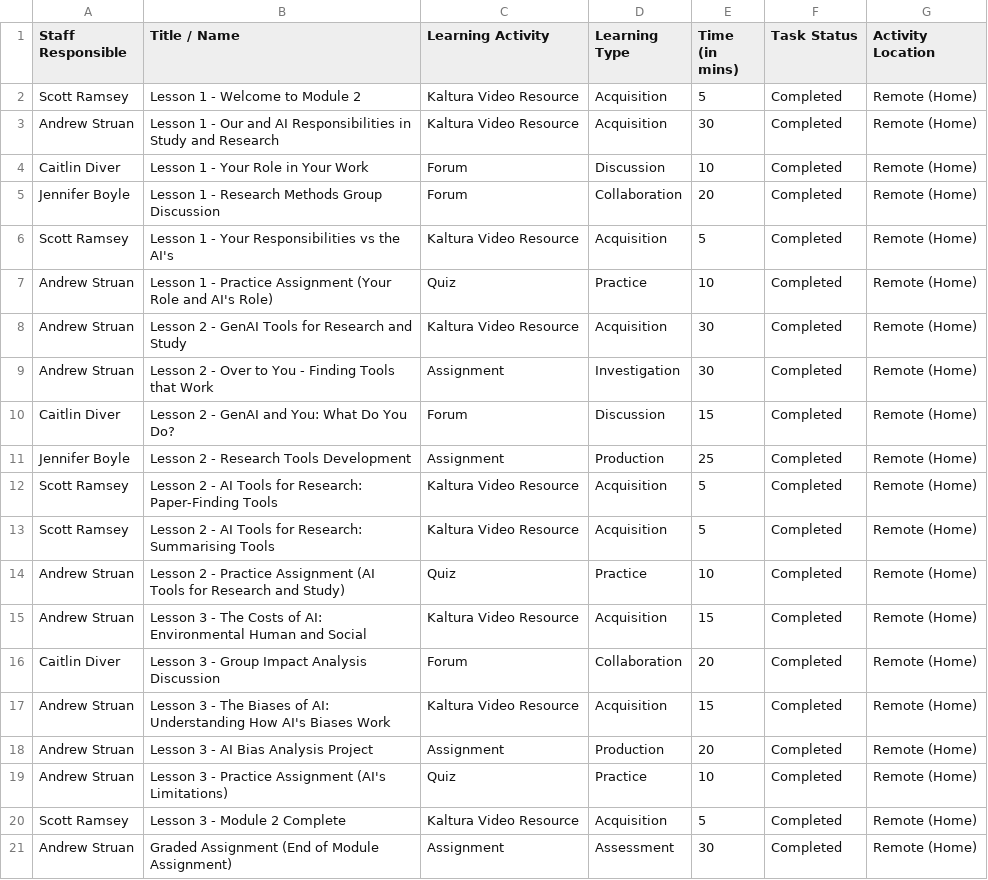
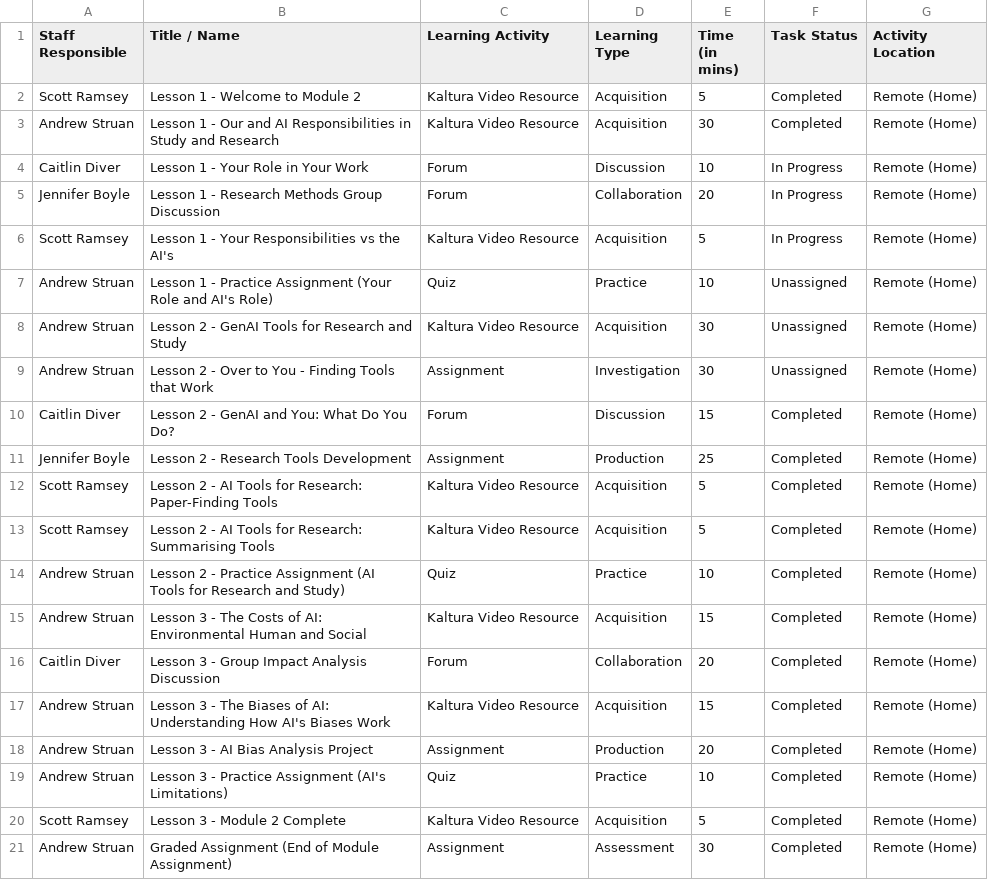
Before and after one commit to finjimcam/CourseMapper, a CSV file: backend/data/Week2.csv, drawn as a sheet.

Commit message:
Fixed staff responsible not showing in week virew, added variety of TASK STATUS to CSVs

```diff
--- a/backend/data/Week2.csv
+++ b/backend/data/Week2.csv
@@ -3,8 +3,8 @@ Scott Ramsey,Lesson 1 - Welcome to Module 2,Kaltura Video Resource,Acquisition,5
 Andrew Struan,Lesson 1 - Our and AI Responsibilities in Study and Research,Kaltura Video Resource,Acquisition,30,Completed,Remote (Home)
-Caitlin Diver,Lesson 1 - Your Role in Your Work,Forum,Discussion,10,Completed,Remote (Home)
-Jennifer Boyle,Lesson 1 - Research Methods Group Discussion,Forum,Collaboration,20,Completed,Remote (Home)
-Scott Ramsey,Lesson 1 - Your Responsibilities vs the AI's,Kaltura Video Resource,Acquisition,5,Completed,Remote (Home)
-Andrew Struan,Lesson 1 - Practice Assignment (Your Role and AI's Role),Quiz,Practice,10,Completed,Remote (Home)
-Andrew Struan,Lesson 2 - GenAI Tools for Research and Study,Kaltura Video Resource,Acquisition,30,Completed,Remote (Home)
-Andrew Struan,Lesson 2 - Over to You - Finding Tools that Work,Assignment,Investigation,30,Completed,Remote (Home)
+Caitlin Diver,Lesson 1 - Your Role in Your Work,Forum,Discussion,10,In Progress,Remote (Home)
+Jennifer Boyle,Lesson 1 - Research Methods Group Discussion,Forum,Collaboration,20,In Progress,Remote (Home)
+Scott Ramsey,Lesson 1 - Your Responsibilities vs the AI's,Kaltura Video Resource,Acquisition,5,In Progress,Remote (Home)
+Andrew Struan,Lesson 1 - Practice Assignment (Your Role and AI's Role),Quiz,Practice,10,Unassigned,Remote (Home)
+Andrew Struan,Lesson 2 - GenAI Tools for Research and Study,Kaltura Video Resource,Acquisition,30,Unassigned,Remote (Home)
+Andrew Struan,Lesson 2 - Over to You - Finding Tools that Work,Assignment,Investigation,30,Unassigned,Remote (Home)
 Caitlin Diver,Lesson 2 - GenAI and You: What Do You Do?,Forum,Discussion,15,Completed,Remote (Home)
```
Also changed, not shown: backend/data/Week1.csv, backend/data/Week3.csv, 1 other file.
